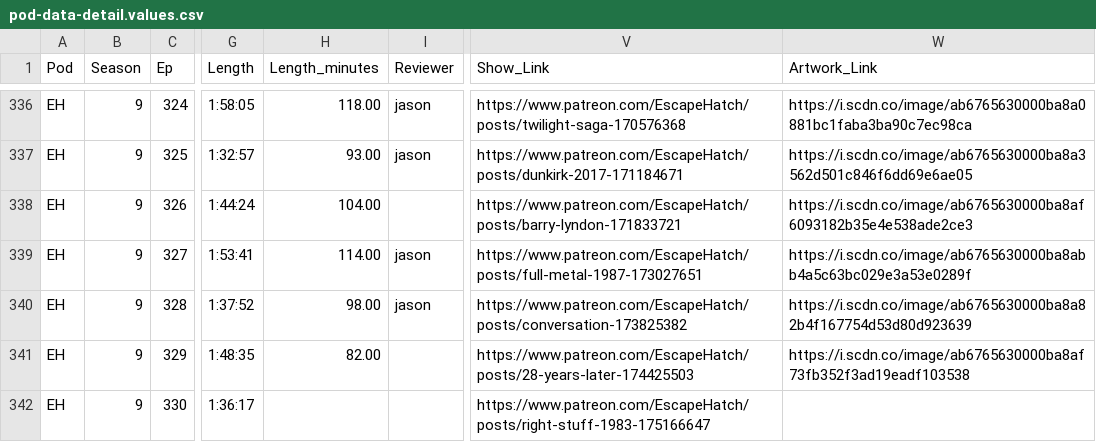
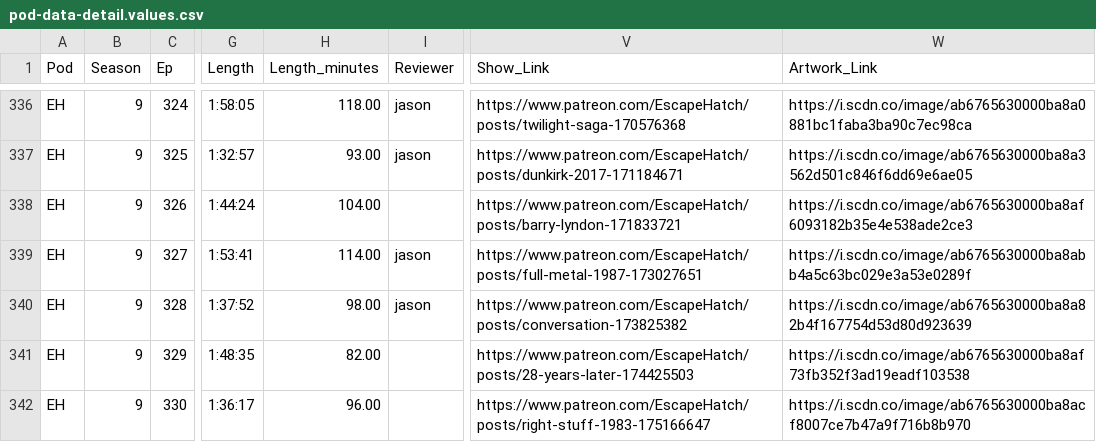
Before and after one commit to jbennygold/transcript-app, a CSV file: data/sheet-backup/pod-data-detail.values.csv, drawn as a sheet; only a part is shown, gaps mark what is left out; the diff names each change by its address in the sheet, - before the commit and + after, or states it on an @@ line.

```diff
--- a/data/sheet-backup/pod-data-detail.values.csv
+++ b/data/sheet-backup/pod-data-detail.values.csv
-H342 (Length_minutes): (empty)
+H342 (Length_minutes): 96.00
-W342 (Artwork_Link): (empty)
+W342 (Artwork_Link): https://i.scdn.co/image/ab6765630000ba8acf8007ce7b47a9f716b8b970
```
Also changed, not shown: data/sheet-backup/pod-data-detail.formulas.csv, data/sheet-backup/some-aggregation.values.csv, 2 other files.
